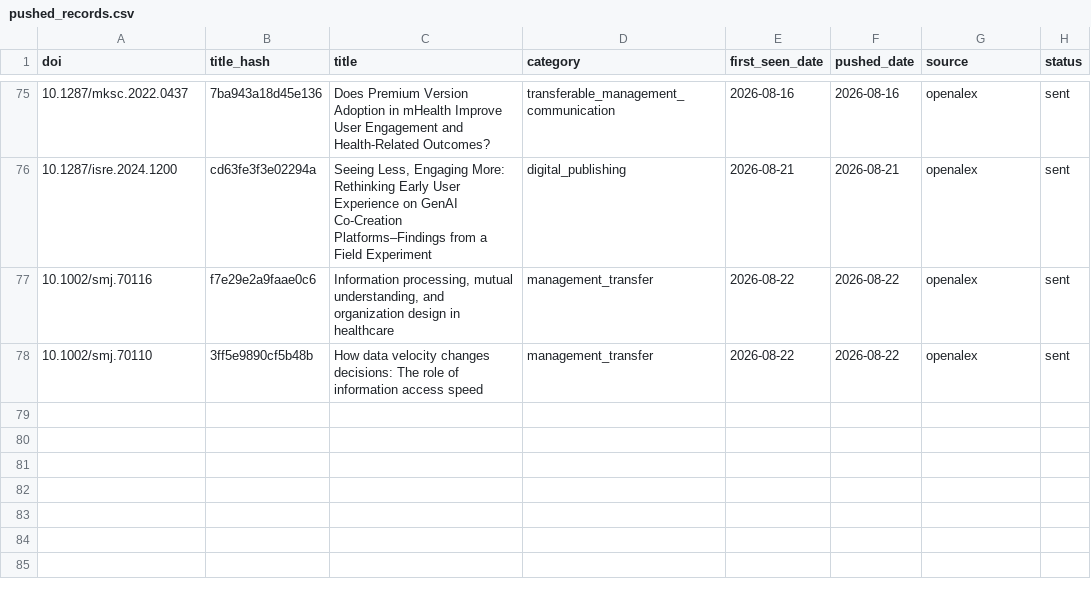
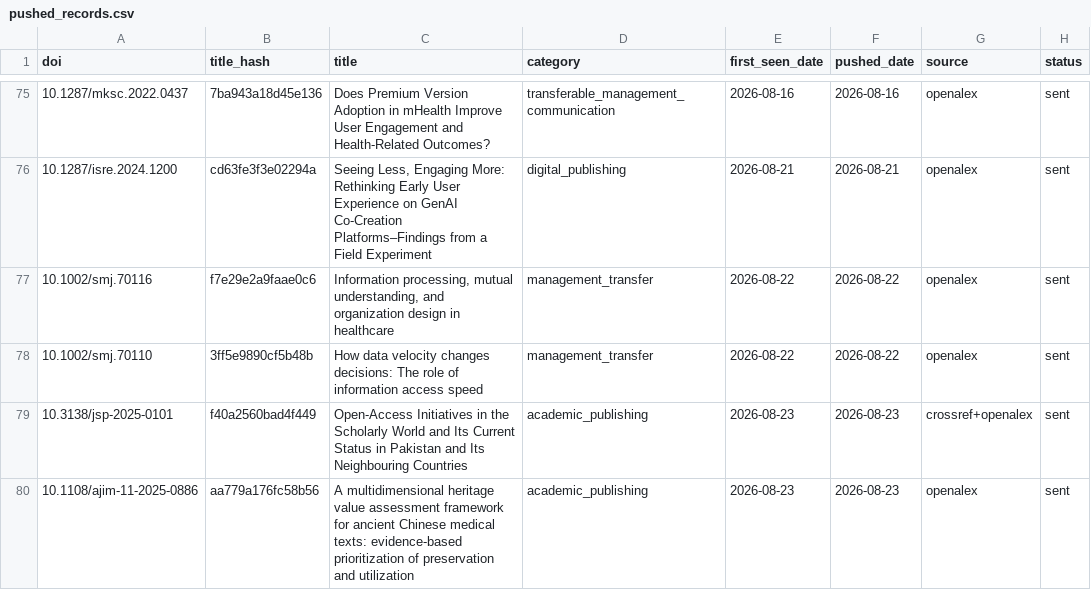
Before and after one commit to martinax0331yj/academic-literature-alert, a CSV file: data/pushed_records.csv, drawn as a sheet; only a part is shown, gaps mark what is left out.

```diff
--- a/data/pushed_records.csv
+++ b/data/pushed_records.csv
@@ -78 +78,3 @@ doi,title_hash,title,category,first_seen_date,pushed_date,source,status
 10.1002/smj.70110,3ff5e9890cf5b48b,How data velocity changes decisions: The role of information access speed,management_transfer,2026-08-22,2026-08-22,openalex,sent
+10.3138/jsp-2025-0101,f40a2560bad4f449,Open-Access Initiatives in the Scholarly World and Its Current Status in Pakistan and Its Neighbouring Countries,academic_publishing,2026-08-23,2026-08-23,crossref+openalex,sent
+10.1108/ajim-11-2025-0886,aa779a176fc58b56,A multidimensional heritage value assessment framework for ancient Chinese medical texts: evidence-based prioritization of preservation and utilization,academic_publishing,2026-08-23,2026-08-23,openalex,sent
```
Also changed, not shown: 2 other files.
